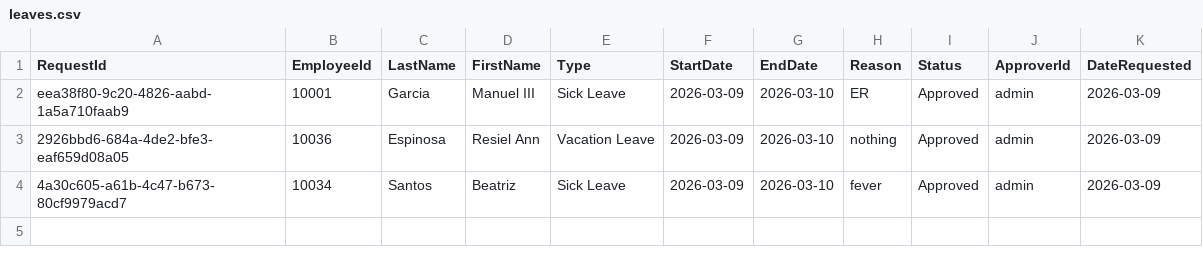
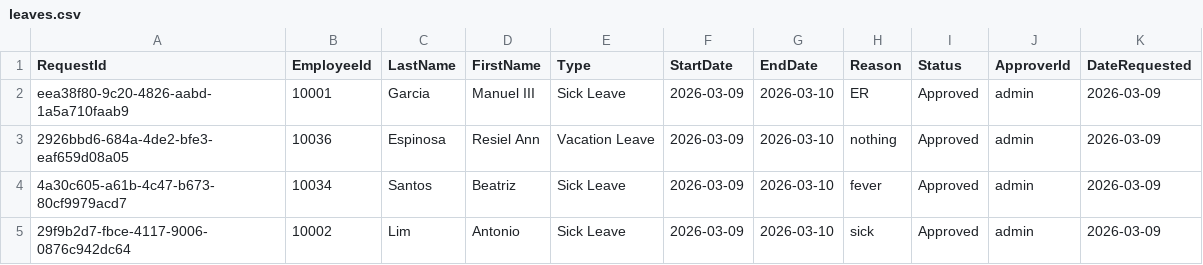
Before and after one commit to AnnB6112/OOP-Final, a CSV file: leaves.csv, drawn as a sheet.

```diff
--- a/leaves.csv
+++ b/leaves.csv
@@ -4 +4,2 @@ eea38f80-9c20-4826-aabd-1a5a710faab9,10001,Garcia,Manuel III,Sick Leave,2026-03-
 4a30c605-a61b-4c47-b673-80cf9979acd7,10034,Santos,Beatriz,Sick Leave,2026-03-09,2026-03-10,fever,Approved,admin,2026-03-09
+29f9b2d7-fbce-4117-9006-0876c942dc64,10002,Lim,Antonio,Sick Leave,2026-03-09,2026-03-10,sick,Approved,admin,2026-03-09
```
Also changed, not shown: 54 other files.
